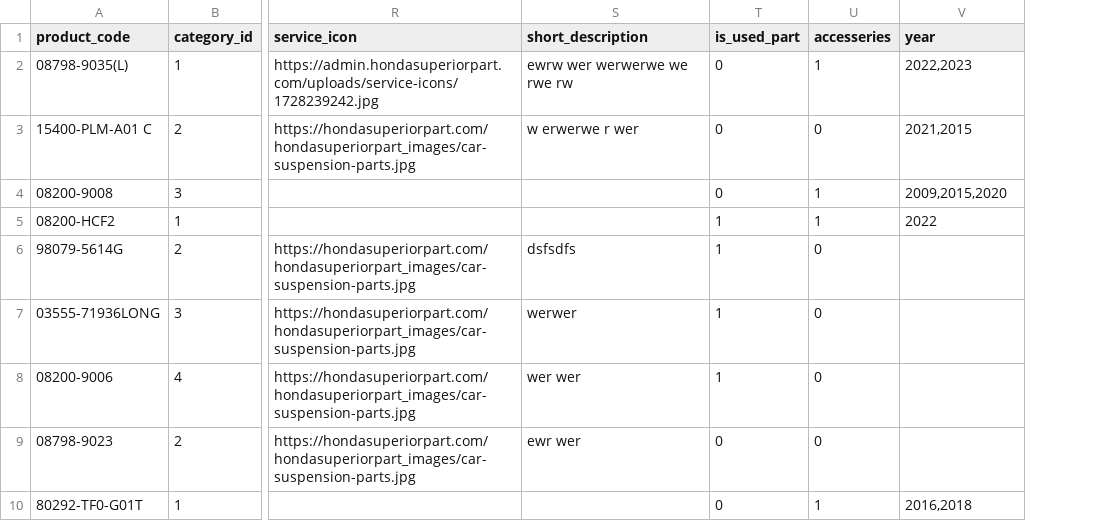
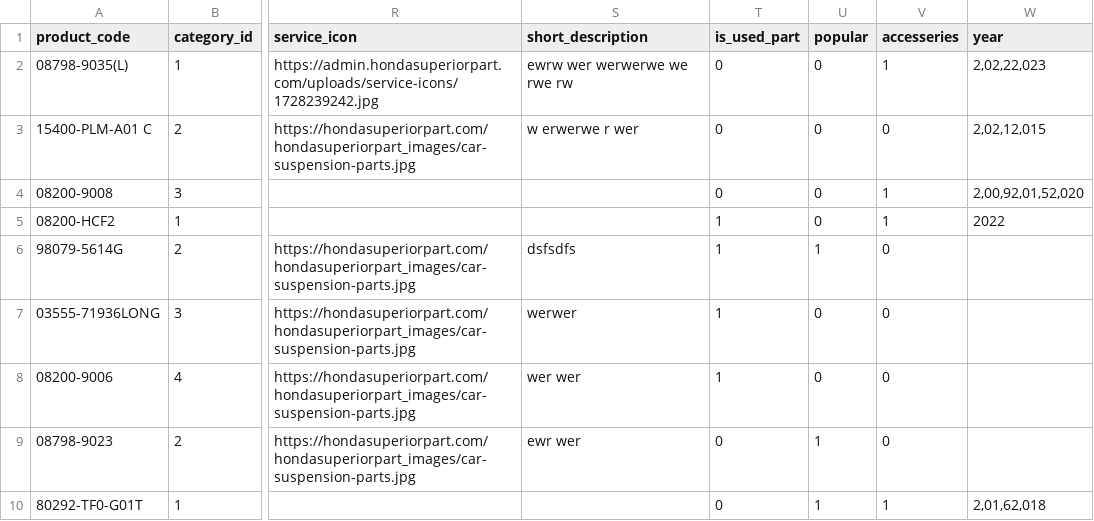
Before and after one commit to SatpalInfilogix/superior-honda-admin, a CSV file: public/assets/sample-product/product.csv, drawn as a sheet; only a part is shown, gaps mark what is left out; addresses are those after the commit; the diff names each change by its address in the sheet, - before the commit and + after, or states it on an @@ line.

```diff
--- a/public/assets/sample-product/product.csv
+++ b/public/assets/sample-product/product.csv
+column U (popular), rows 2-10: 0 | 0 | 0 | 0 | 1 | 0 | 0 | 1 | 1
-W2 (year): 2022,2023
+W2 (year): 2,02,22,023
-W3 (year): 2021,2015
+W3 (year): 2,02,12,015
-W4 (year): 2009,2015,2020
+W4 (year): 2,00,92,01,52,020
-W10 (year): 2016,2018
+W10 (year): 2,01,62,018
```
Also changed, not shown: public/assets/sample-user/user.csv, 23 other files.
